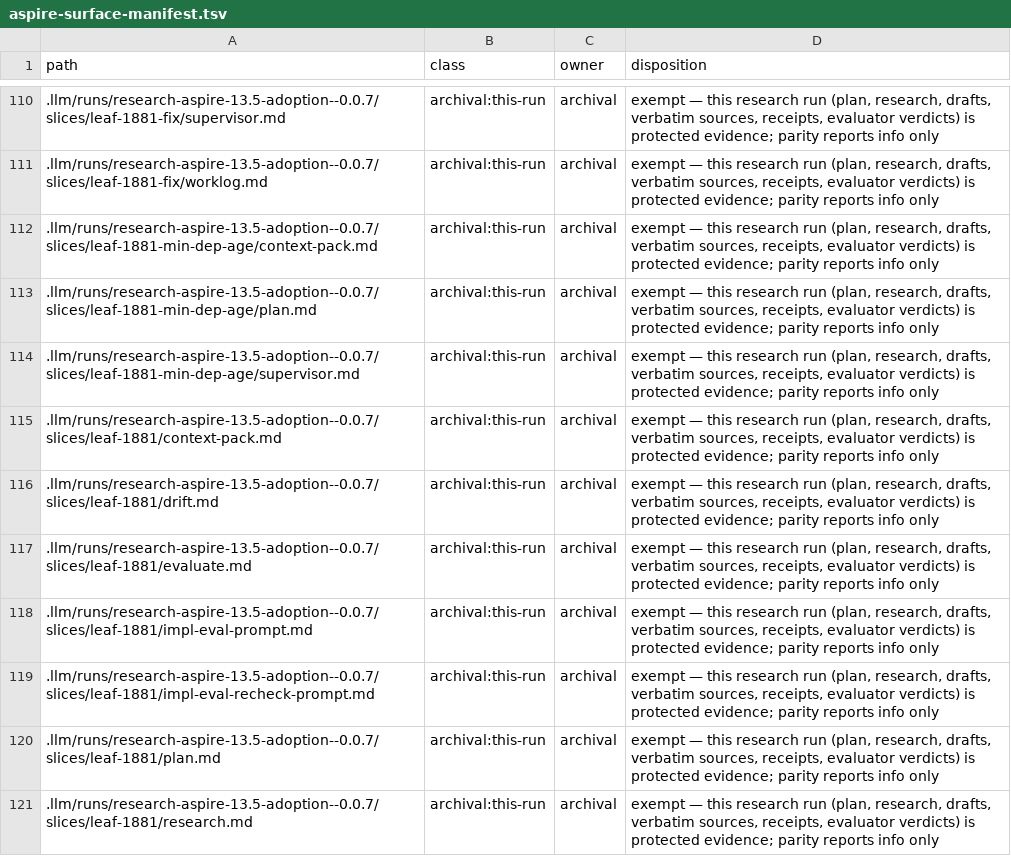
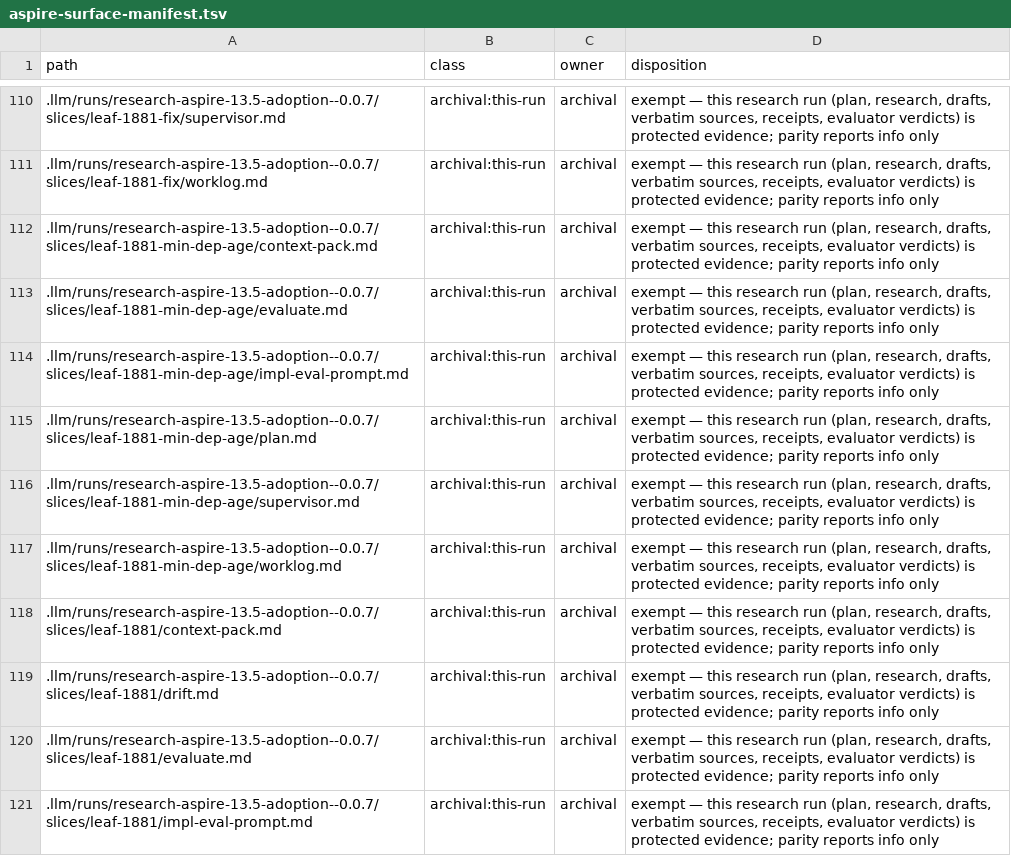
Before and after one commit to rickylabs/netscript, a TSV file: .llm/runs/research-aspire-13.5-adoption--0.0.7/aspire-surface-manifest.tsv, drawn as a sheet; only a part is shown, gaps mark what is left out; the shorter side is filled out with more unchanged rows; the diff names each change by its address in the sheet, - before the commit and + after, or states it on an @@ line.

Commit message:
docs(harness): repair minimum-age evaluation evidence

```diff
--- a/.llm/runs/research-aspire-13.5-adoption--0.0.7/aspire-surface-manifest.tsv
+++ b/.llm/runs/research-aspire-13.5-adoption--0.0.7/aspire-surface-manifest.tsv
+row 113: .llm/runs/research-aspire-13.5-adoption--0.0.7/slices/leaf-1881-min-dep-age/evaluate.md | archival:this-run | archival | exempt — this research run (plan, research, drafts, verbatim sources, receipts, evaluator verdicts) is protected evidence; parity reports info only
+row 114: .llm/runs/research-aspire-13.5-adoption--0.0.7/slices/leaf-1881-min-dep-age/impl-eval-prompt.md | archival:this-run | archival | exempt — this research run (plan, research, drafts, verbatim sources, receipts, evaluator verdicts) is protected evidence; parity reports info only
+row 117: .llm/runs/research-aspire-13.5-adoption--0.0.7/slices/leaf-1881-min-dep-age/worklog.md | archival:this-run | archival | exempt — this research run (plan, research, drafts, verbatim sources, receipts, evaluator verdicts) is protected evidence; parity reports info only
```
Also changed, not shown: 5 other files.
